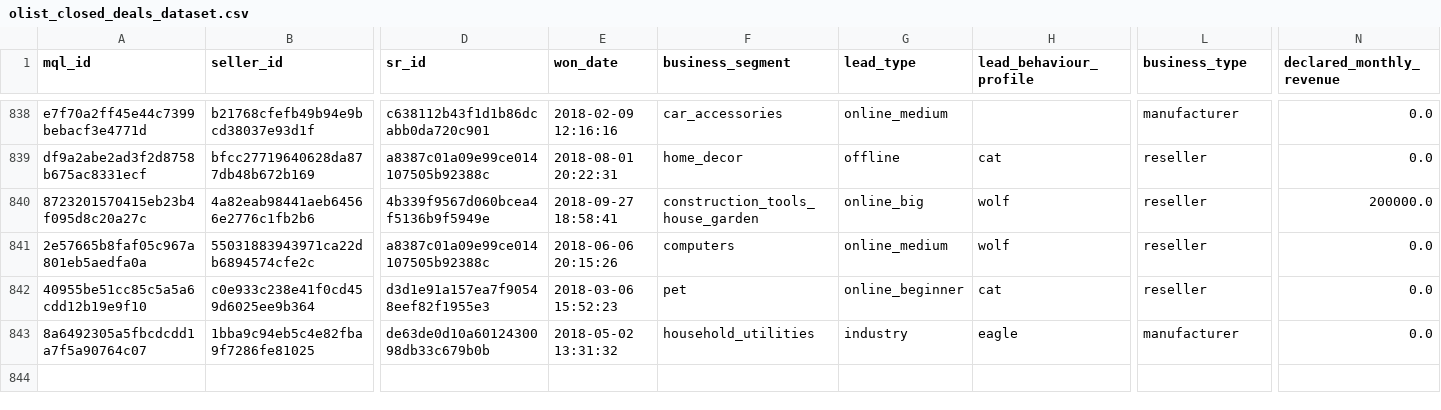
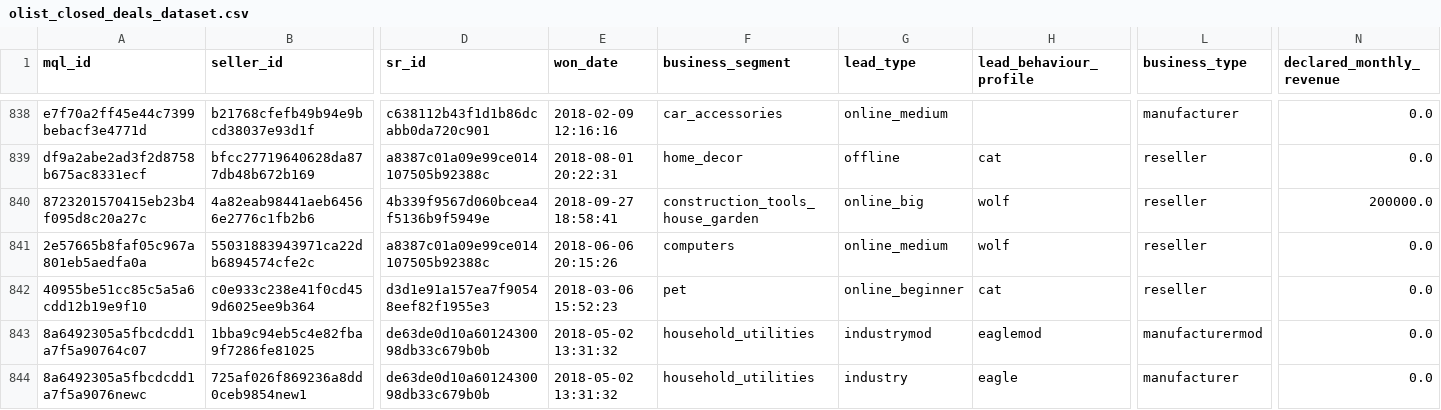
Before and after one commit to MelinaRG/Proyecto-Final-DATA, a CSV file: Datasets/datasetsincremental/olist_closed_deals_dataset.csv, drawn as a sheet; only a part is shown, gaps mark what is left out; rows hold the shown columns only; the diff names each change by its address in the sheet, - before the commit and + after, or states it on an @@ line.

```diff
--- a/Datasets/datasetsincremental/olist_closed_deals_dataset.csv
+++ b/Datasets/datasetsincremental/olist_closed_deals_dataset.csv
-G843 (lead_type): industry
+G843 (lead_type): industrymod
-H843 (lead_behaviour_profile): eagle
+H843 (lead_behaviour_profile): eaglemod
-L843 (business_type): manufacturer
+L843 (business_type): manufacturermod
+row 844: 8a6492305a5fbcdcdd1a7f5a9076newc | 725af026f869236a8dd0ceb9854new1 | de63de0d10a6012430098db33c679b0b | 2018-05-02 13:31:32 | household_utilities | industry | eagle | manufacturer | 0.0
```
Also changed, not shown: Datasets/datasetsincremental/olist_marketing_qualified_leads_dataset.csv, Datasets/datasetsincremental/olist_sellers_dataset.csv, 12 other files.
